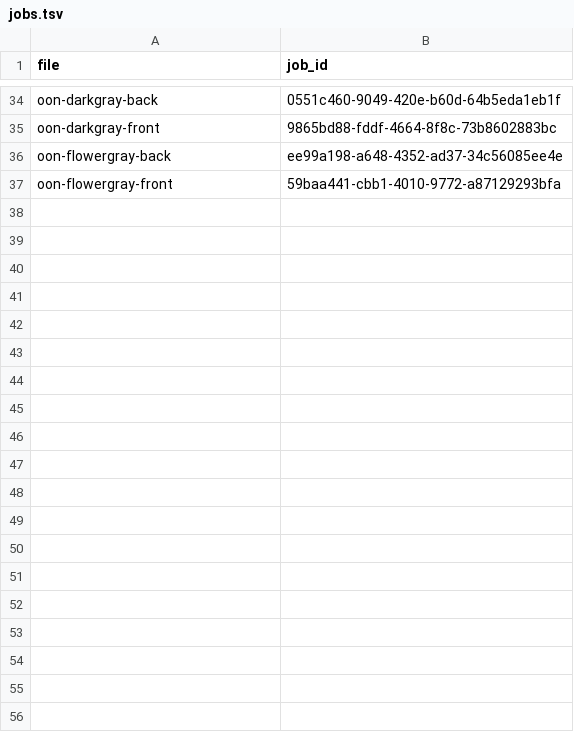
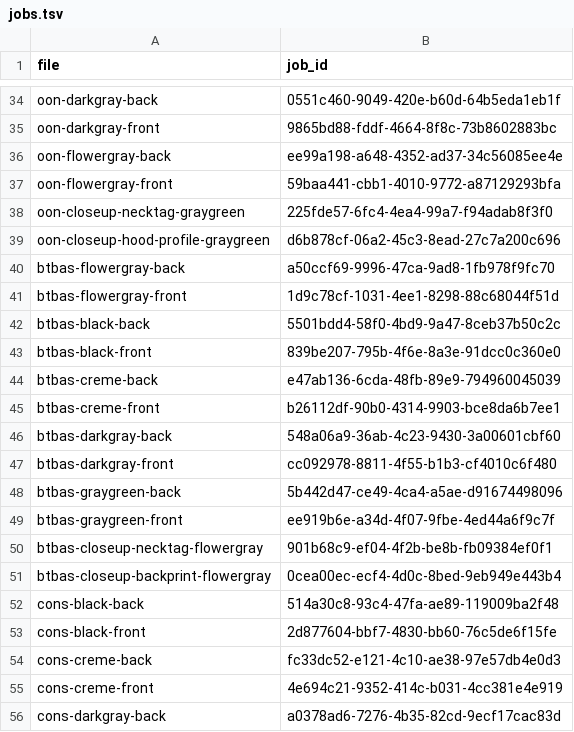
Before and after one commit to jakelavoiee-creator/Jac-Personal-brand, a TSV file: renders/hoodies/jobs.tsv, drawn as a sheet; only a part is shown, gaps mark what is left out; the diff covers the shown part only.

```diff
--- a/renders/hoodies/jobs.tsv
+++ b/renders/hoodies/jobs.tsv
@@ -37 +37,20 @@ oon-flowergray-back	ee99a198-a648-4352-ad37-34c56085ee4e
 oon-flowergray-front	59baa441-cbb1-4010-9772-a87129293bfa
+oon-closeup-necktag-graygreen	225fde57-6fc4-4ea4-99a7-f94adab8f3f0
+oon-closeup-hood-profile-graygreen	d6b878cf-06a2-45c3-8ead-27c7a200c696
+btbas-flowergray-back	a50ccf69-9996-47ca-9ad8-1fb978f9fc70
+btbas-flowergray-front	1d9c78cf-1031-4ee1-8298-88c68044f51d
+btbas-black-back	5501bdd4-58f0-4bd9-9a47-8ceb37b50c2c
+btbas-black-front	839be207-795b-4f6e-8a3e-91dcc0c360e0
+btbas-creme-back	e47ab136-6cda-48fb-89e9-794960045039
+btbas-creme-front	b26112df-90b0-4314-9903-bce8da6b7ee1
+btbas-darkgray-back	548a06a9-36ab-4c23-9430-3a00601cbf60
+btbas-darkgray-front	cc092978-8811-4f55-b1b3-cf4010c6f480
+btbas-graygreen-back	5b442d47-ce49-4ca4-a5ae-d91674498096
+btbas-graygreen-front	ee919b6e-a34d-4f07-9fbe-4ed44a6f9c7f
+btbas-closeup-necktag-flowergray	901b68c9-ef04-4f2b-be8b-fb09384ef0f1
+btbas-closeup-backprint-flowergray	0cea00ec-ecf4-4d0c-8bed-9eb949e443b4
+cons-black-back	514a30c8-93c4-47fa-ae89-119009ba2f48
+cons-black-front	2d877604-bbf7-4830-bb60-76c5de6f15fe
+cons-creme-back	fc33dc52-e121-4c10-ae38-97e57db4e0d3
+cons-creme-front	4e694c21-9352-414c-b031-4cc381e4e919
+cons-darkgray-back	a0378ad6-7276-4b35-82cd-9ecf17cac83d
```
Also changed, not shown: 9 added rows elsewhere in this file, 51 other files.
